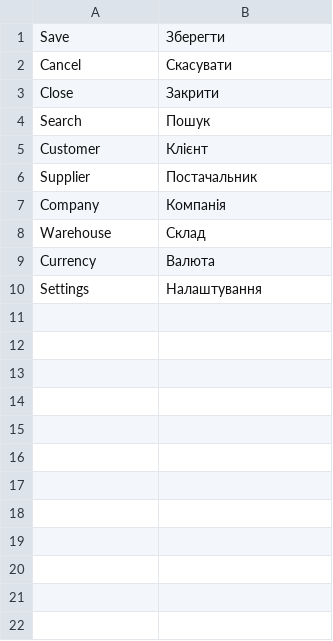
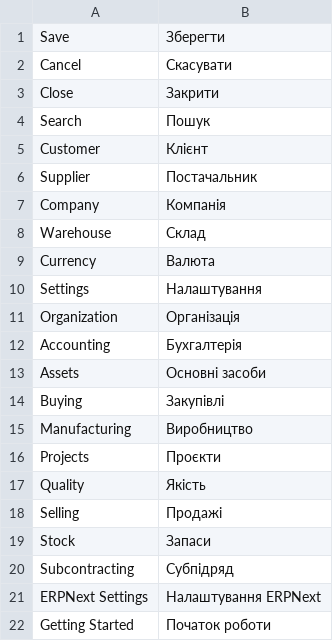
Before and after one commit to teplotec/infra, a CSV file: apps/teplotec_erp/teplotec_erp/translations/uk.csv, drawn as a sheet; the diff names each change by its address in the sheet, - before the commit and + after, or states it on an @@ line.

Commit message:
feat: add core Ukrainian ERPNext UI translations

```diff
--- a/apps/teplotec_erp/teplotec_erp/translations/uk.csv
+++ b/apps/teplotec_erp/teplotec_erp/translations/uk.csv
+row 11: Organization | Організація
+row 12: Accounting | Бухгалтерія
+row 13: Assets | Основні засоби
+row 14: Buying | Закупівлі
+row 15: Manufacturing | Виробництво
+row 16: Projects | Проєкти
+row 17: Quality | Якість
+row 18: Selling | Продажі
+row 19: Stock | Запаси
+row 20: Subcontracting | Субпідряд
+row 21: ERPNext Settings | Налаштування ERPNext
+row 22: Getting Started | Початок роботи
```
